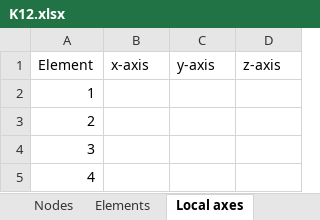
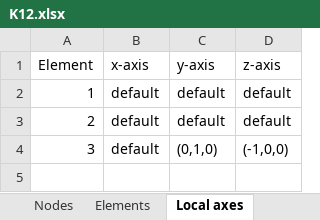
Before and after one commit to costabm/benchmark_straight_bridge, an Excel workbook: structure/K12.xlsx, sheet Local axes, drawn as a sheet; values as stored, in another font and other column widths than the file's, no borders; the diff names each change by its address in the sheet, - before the commit and + after, or states it on an @@ line.

```diff
--- a/structure/K12.xlsx (sheet Local axes)
+++ b/structure/K12.xlsx (sheet Local axes)
-B2:B4 (x-axis): (empty)
+B2:B4 (x-axis): default
-C2:C3 (y-axis): (empty)
+C2:C3 (y-axis): default
-D2:D3 (z-axis): (empty)
+D2:D3 (z-axis): default
-C4 (y-axis): (empty)
+C4 (y-axis): (0,1,0)
-D4 (z-axis): (empty)
+D4 (z-axis): (-1,0,0)
-row 5: 4
```
Also changed, not shown: sheet Aero, sheet Boundaries, sheet Nodes, 1 other file.
